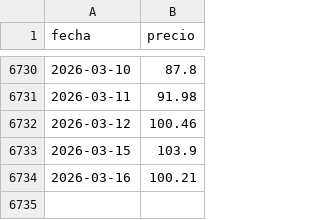
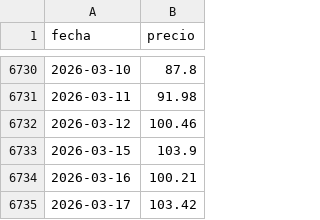
Before and after one commit to Newtral-datos/panel-precio-gas-petroleo, a CSV file: Petróleo/petroleo.csv, drawn as a sheet; only a part is shown, gaps mark what is left out; the diff names each change by its address in the sheet, - before the commit and + after, or states it on an @@ line.

```diff
--- a/Petróleo/petroleo.csv
+++ b/Petróleo/petroleo.csv
+row 6735: 2026-03-17 | 103.42
```
Also changed, not shown: Gas/MIBGAS_Data_2026.csv, Gas/gas_total.csv.
